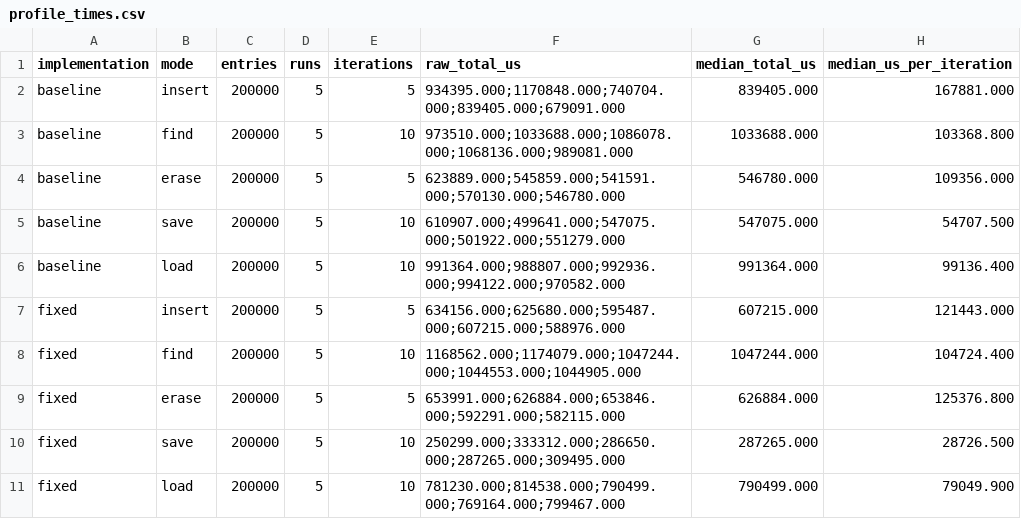
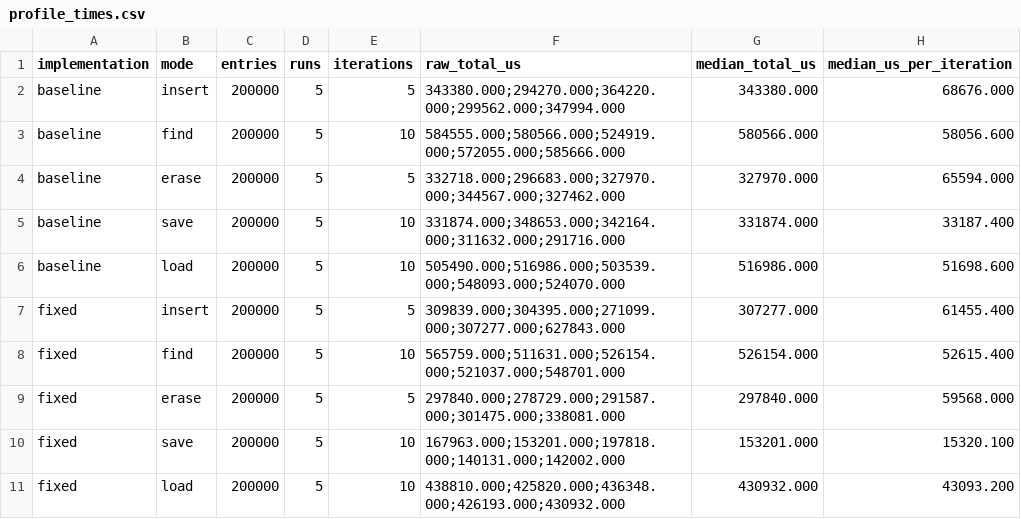
Before and after one commit to Girday/DA, a CSV file: homework/lab3/results/profile_times.csv, drawn as a sheet.

Commit message:
update results (might be different for others)

```diff
--- a/homework/lab3/results/profile_times.csv
+++ b/homework/lab3/results/profile_times.csv
@@ -1,11 +1,11 @@
 implementation,mode,entries,runs,iterations,raw_total_us,median_total_us,median_us_per_iteration
-baseline,insert,200000,5,5,"934395.000;1170848.000;740704.000;839405.000;679091.000",839405.000,167881.000
-baseline,find,200000,5,10,"973510.000;1033688.000;1086078.000;1068136.000;989081.000",1033688.000,103368.800
-baseline,erase,200000,5,5,"623889.000;545859.000;541591.000;570130.000;546780.000",546780.000,109356.000
-baseline,save,200000,5,10,"610907.000;499641.000;547075.000;501922.000;551279.000",547075.000,54707.500
-baseline,load,200000,5,10,"991364.000;988807.000;992936.000;994122.000;970582.000",991364.000,99136.400
-fixed,insert,200000,5,5,"634156.000;625680.000;595487.000;607215.000;588976.000",607215.000,121443.000
-fixed,find,200000,5,10,"1168562.000;1174079.000;1047244.000;1044553.000;1044905.000",1047244.000,104724.400
-fixed,erase,200000,5,5,"653991.000;626884.000;653846.000;592291.000;582115.000",626884.000,125376.800
-fixed,save,200000,5,10,"250299.000;333312.000;286650.000;287265.000;309495.000",287265.000,28726.500
-fixed,load,200000,5,10,"781230.000;814538.000;790499.000;769164.000;799467.000",790499.000,79049.900
+baseline,insert,200000,5,5,"343380.000;294270.000;364220.000;299562.000;347994.000",343380.000,68676.000
+baseline,find,200000,5,10,"584555.000;580566.000;524919.000;572055.000;585666.000",580566.000,58056.600
+baseline,erase,200000,5,5,"332718.000;296683.000;327970.000;344567.000;327462.000",327970.000,65594.000
+baseline,save,200000,5,10,"331874.000;348653.000;342164.000;311632.000;291716.000",331874.000,33187.400
+baseline,load,200000,5,10,"505490.000;516986.000;503539.000;548093.000;524070.000",516986.000,51698.600
+fixed,insert,200000,5,5,"309839.000;304395.000;271099.000;307277.000;627843.000",307277.000,61455.400
+fixed,find,200000,5,10,"565759.000;511631.000;526154.000;521037.000;548701.000",526154.000,52615.400
+fixed,erase,200000,5,5,"297840.000;278729.000;291587.000;301475.000;338081.000",297840.000,59568.000
+fixed,save,200000,5,10,"167963.000;153201.000;197818.000;140131.000;142002.000",153201.000,15320.100
+fixed,load,200000,5,10,"438810.000;425820.000;436348.000;426193.000;430932.000",430932.000,43093.200
```
Also changed, not shown: homework/lab3/results/benchmark_compare.csv, 26 other files.
